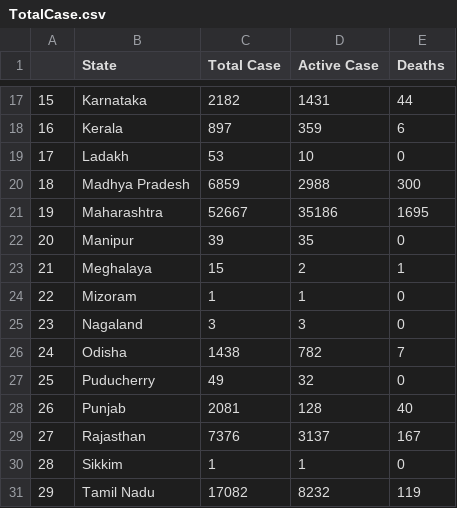
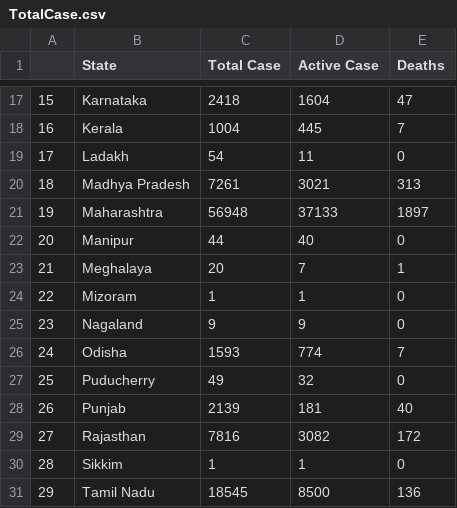
Before and after one commit to yoursshahnawaz/COVID19-India, a CSV file: Data/TotalCase.csv, drawn as a sheet; only a part is shown, gaps mark what is left out; the diff covers the shown part only.

```diff
--- a/Data/TotalCase.csv
+++ b/Data/TotalCase.csv
@@ -17,15 +17,15 @@
-15,Karnataka,2182,1431,44
-16,Kerala,897,359,6
-17,Ladakh,53,10,0
-18,Madhya Pradesh,6859,2988,300
-19,Maharashtra,52667,35186,1695
-20,Manipur,39,35,0
-21,Meghalaya,15,2,1
+15,Karnataka,2418,1604,47
+16,Kerala,1004,445,7
+17,Ladakh,54,11,0
+18,Madhya Pradesh,7261,3021,313
+19,Maharashtra,56948,37133,1897
+20,Manipur,44,40,0
+21,Meghalaya,20,7,1
 22,Mizoram,1,1,0
-23,Nagaland,3,3,0
-24,Odisha,1438,782,7
+23,Nagaland,9,9,0
+24,Odisha,1593,774,7
 25,Puducherry,49,32,0
-26,Punjab,2081,128,40
-27,Rajasthan,7376,3137,167
+26,Punjab,2139,181,40
+27,Rajasthan,7816,3082,172
 28,Sikkim,1,1,0
-29,Tamil Nadu,17082,8232,119
+29,Tamil Nadu,18545,8500,136
```
Also changed, not shown: 44 edited cells elsewhere in this file, 2 other files.
